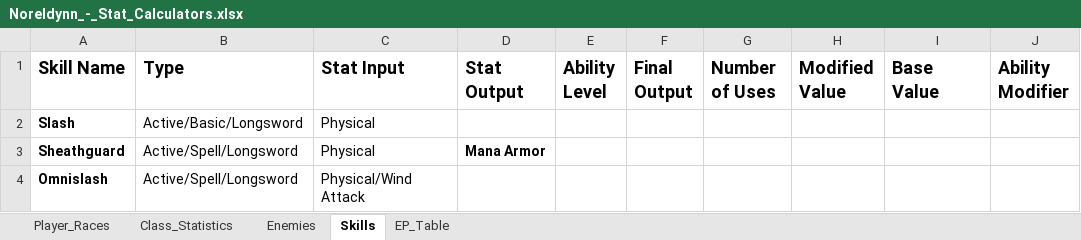
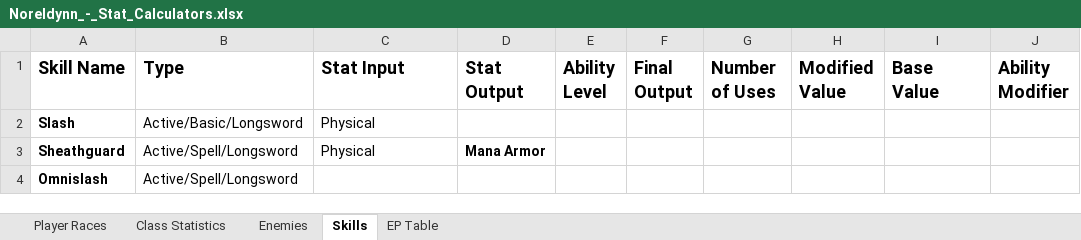
Before and after one commit to AntiSped/Noreldynn, an Excel workbook: Python Scripts/Sources/Noreldynn_-_Stat_Calculators.xlsx, sheet Skills, drawn as a sheet; values as stored, in another font and other column widths than the file's, no borders; the diff names each change by its address in the sheet, - before the commit and + after, or states it on an @@ line.

```diff
--- a/Python Scripts/Sources/Noreldynn_-_Stat_Calculators.xlsx (sheet Skills)
+++ b/Python Scripts/Sources/Noreldynn_-_Stat_Calculators.xlsx (sheet Skills)
-sheet tab: Player_Races
+sheet tab: Player Races
-sheet tab: Class_Statistics
+sheet tab: Class Statistics
-sheet tab: EP_Table
+sheet tab: EP Table
-C4 (Stat Input): Physical/Wind Attack
+C4 (Stat Input): (empty)
```
Also changed, not shown: sheet Player Races, sheet Enemies, sheet Class Statistics, formulas that keep their value, 7 other files.
